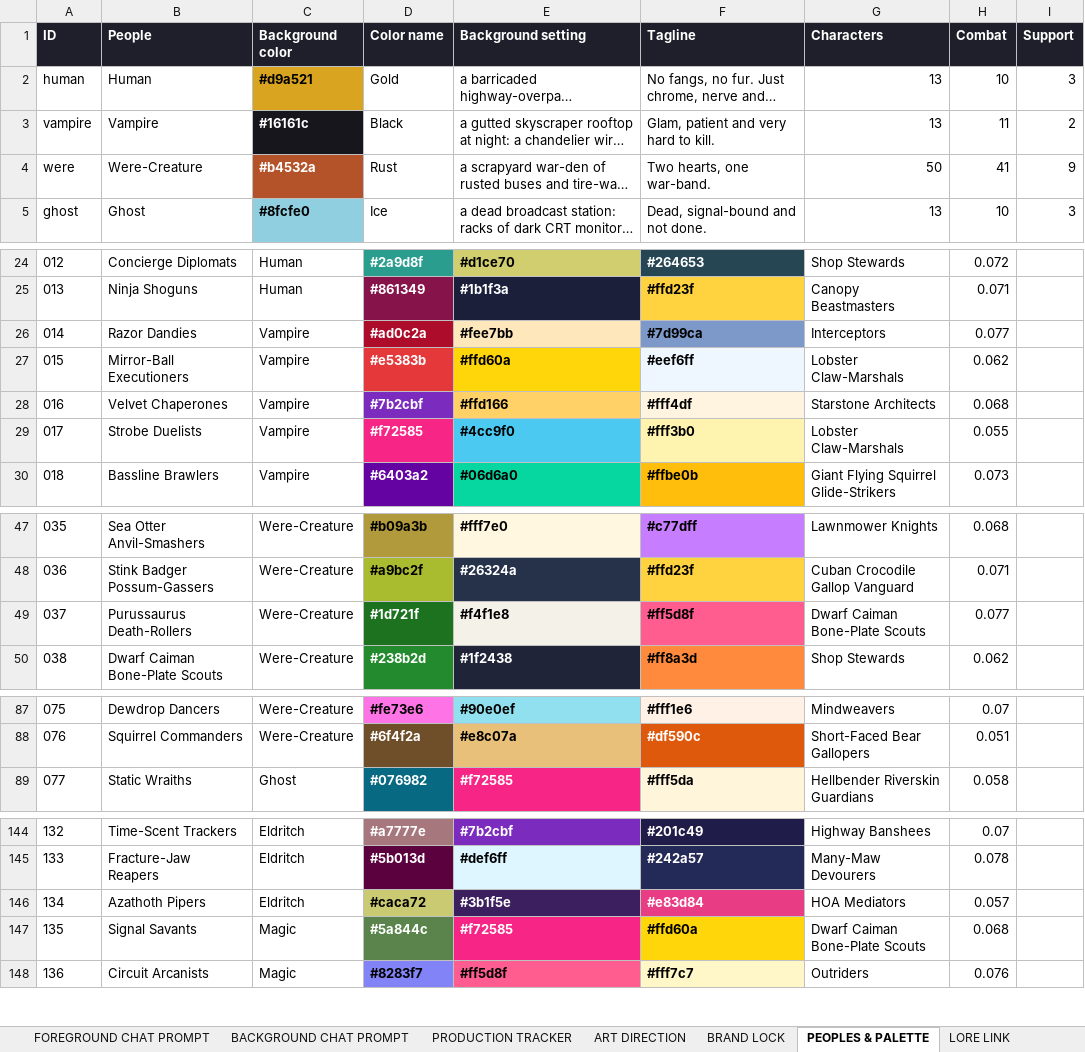
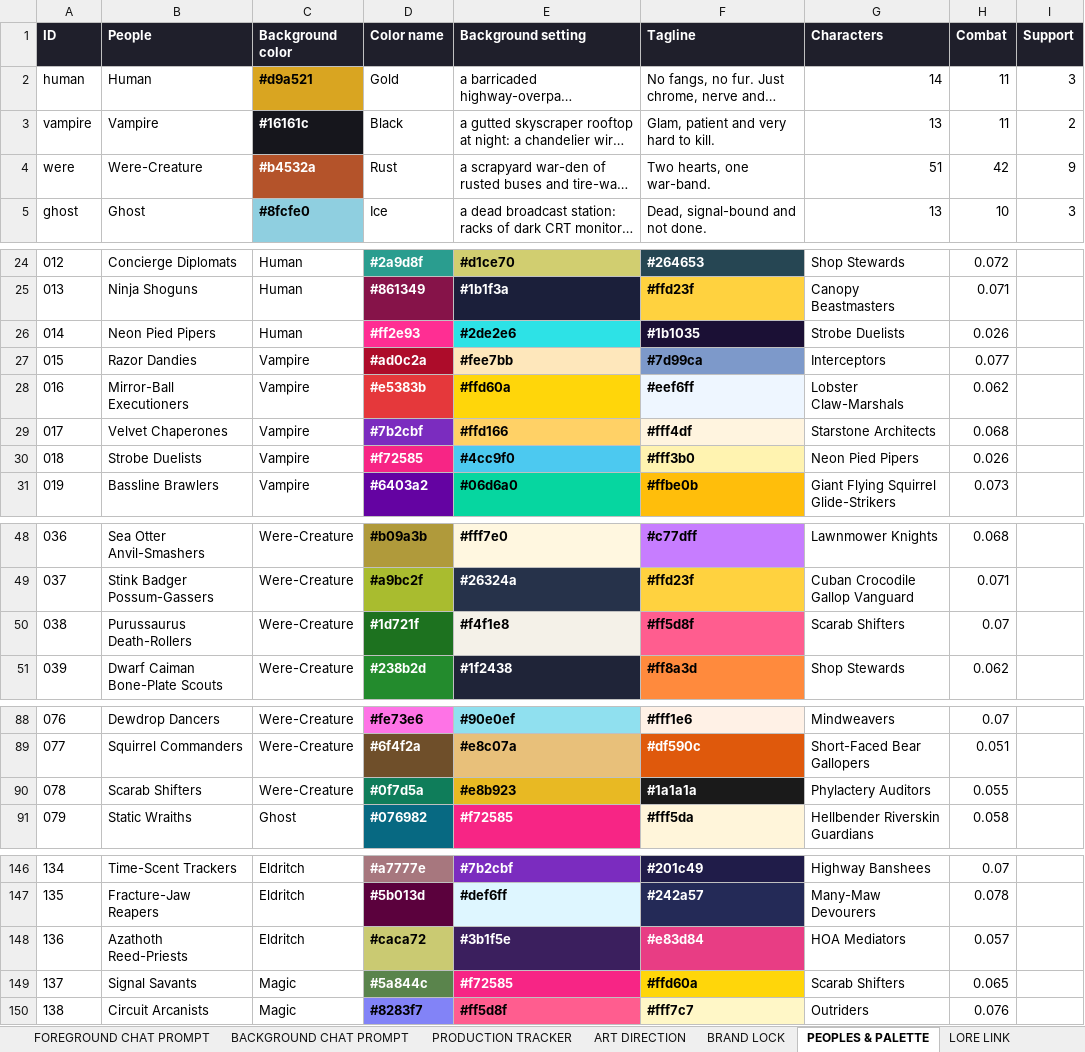
Before and after one commit to JHGruver/NewerDarkAges, an Excel workbook: CAST.xlsx, sheet PEOPLES & PALETTE, drawn as a sheet; only a part is shown, gaps mark what is left out; long unchanged cells end in …; values as stored, in another font and other column widths than the file's, no borders; addresses are those after the commit; the diff covers the shown part only; the diff names each change by its address in the sheet, - before the commit and + after, or states it on an @@ line.

```diff
--- a/CAST.xlsx (sheet PEOPLES & PALETTE)
+++ b/CAST.xlsx (sheet PEOPLES & PALETTE)
-G2 (Characters): 13
+G2 (Characters): 14
-H2 (Combat): 10
+H2 (Combat): 11
-G4 (Characters): 50
+G4 (Characters): 51
-H4 (Combat): 41
+H4 (Combat): 42
+row 26: 014 | Neon Pied Pipers | Human | #ff2e93 | #2de2e6 | #1b1035 | Strobe Duelists | 0.026
@@ column A (ID) renumbered from row 27 down @@
-G30 (Characters): Lobster Claw-Marshals
+G30 (Characters): Neon Pied Pipers
-H30 (Combat): 0.055
+H30 (Combat): 0.026
-G50 (Characters): Dwarf Caiman Bone-Plate Scouts
+G50 (Characters): Scarab Shifters
-H50 (Combat): 0.077
+H50 (Combat): 0.07
+row 90: 078 | Scarab Shifters | Were-Creature | #0f7d5a | #e8b923 | #1a1a1a | Phylactery Auditors | 0.055
-B148 (People): Azathoth Pipers
+B148 (People): Azathoth Reed-Priests
-G149 (Characters): Dwarf Caiman Bone-Plate Scouts
+G149 (Characters): Scarab Shifters
-H149 (Combat): 0.068
+H149 (Combat): 0.065
```
Also changed, not shown: 3 edited cells elsewhere in this sheet, sheet Character Art Roster, sheet PRODUCTION TRACKER, sheet VALIDATION, sheet START HERE, 15 other files.
